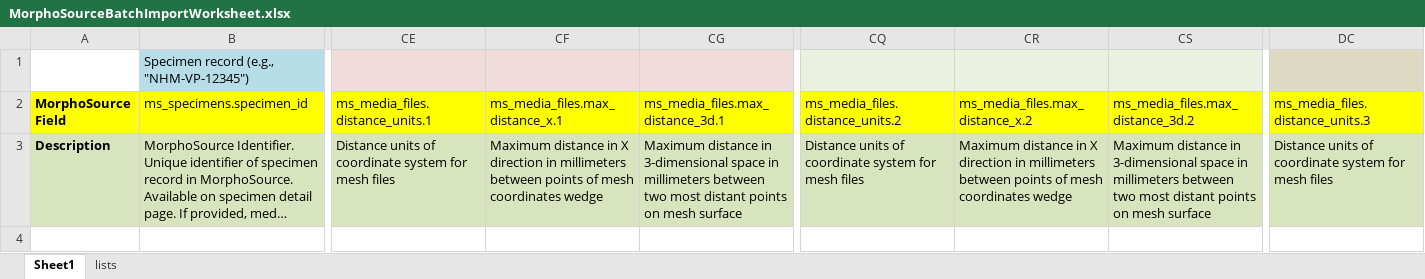
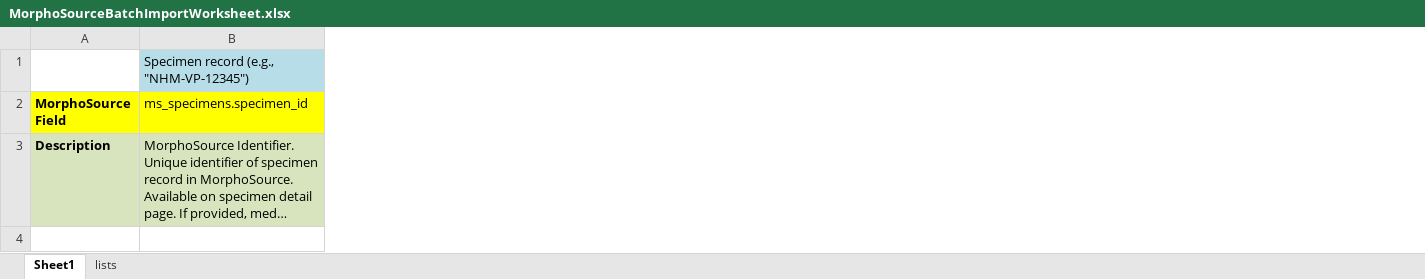
Before and after one commit to MorphoSource/MorphoSource_CA, an Excel workbook: themes/morphosource/graphics/MorphoSourceBatchImportWorksheet.xlsx, sheet Sheet1, drawn as a sheet; only a part is shown, gaps mark what is left out; long unchanged cells end in …; values as stored, in another font and other column widths than the file's, no borders; the diff covers the shown part only; the diff names each change by its address in the sheet, - before the commit and + after, or states it on an @@ line.

Commit message:
Removed fields distance units, max distance X, and max distance 3D from media files

```diff
--- a/themes/morphosource/graphics/MorphoSourceBatchImportWorksheet.xlsx (sheet Sheet1)
+++ b/themes/morphosource/graphics/MorphoSourceBatchImportWorksheet.xlsx (sheet Sheet1)
-column CE, rows 2-3: ms_media_files.distance_units.1 | Distance units of coordinate system for mesh files
-column CF, rows 2-3: ms_media_files.max_distance_x.1 | Maximum distance in X direction in millimeters between points of mesh coordinates wedge
-column CG, rows 2-3: ms_media_files.max_distance_3d.1 | Maximum distance in 3-dimensional space in millimeters between two most distant points on mesh surface
-column CQ, rows 2-3: ms_media_files.distance_units.2 | Distance units of coordinate system for mesh files
-column CR, rows 2-3: ms_media_files.max_distance_x.2 | Maximum distance in X direction in millimeters between points of mesh coordinates wedge
-column CS, rows 2-3: ms_media_files.max_distance_3d.2 | Maximum distance in 3-dimensional space in millimeters between two most distant points on mesh surface
-column DC, rows 2-3: ms_media_files.distance_units.3 | Distance units of coordinate system for mesh files
```
Also changed, not shown: 8 removed columns elsewhere in this sheet, 11 other files.
